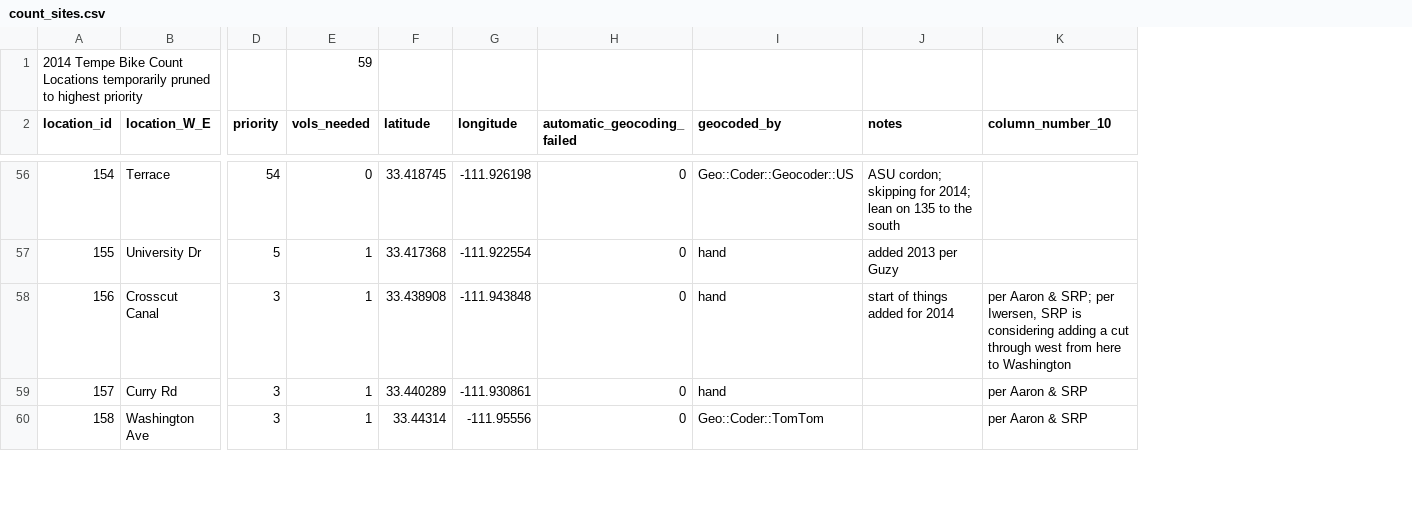
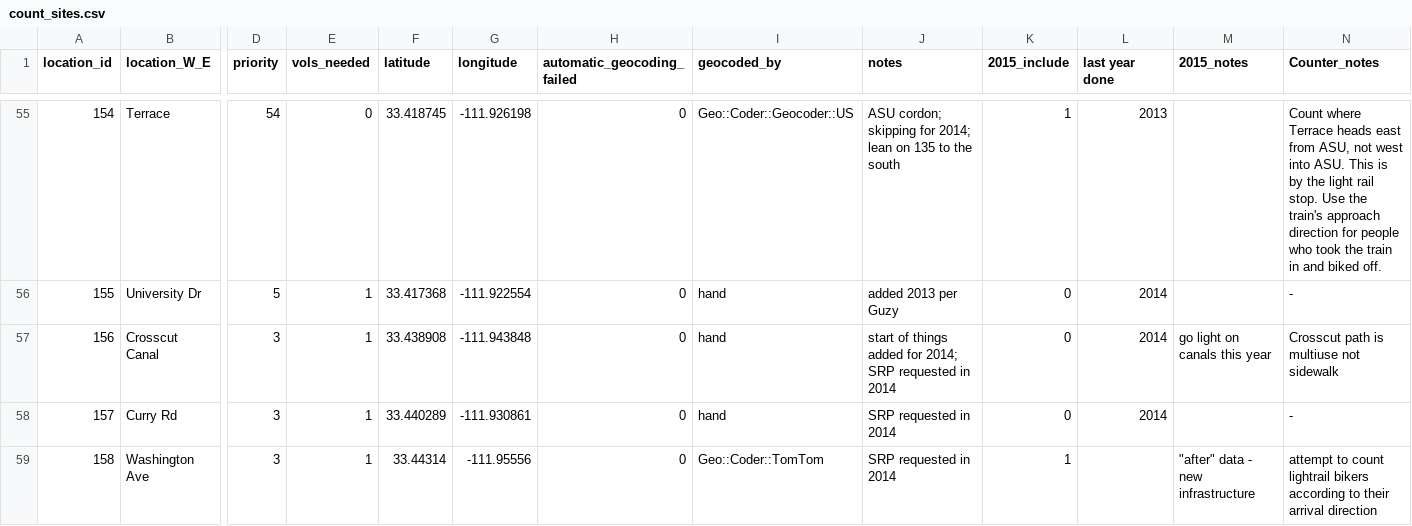
Before and after one commit to biketempe/BikeCount, a CSV file: count_sites.csv, drawn as a sheet; only a part is shown, gaps mark what is left out; removed rows and columns are numbered as before the commit, all else as after; rows hold the shown columns only; the diff covers the shown part only; the diff names each change by its address in the sheet, - before the commit and + after, or states it on an @@ line.

Commit message:
count_sites.csv for 2015

```diff
--- a/count_sites.csv
+++ b/count_sites.csv
-column K (column_number_10), rows 58-60: per Aaron & SRP; per Iwersen, SRP is considering adding a cut through west from here to Washington | per Aaron & SRP | per Aaron & SRP
+column K (2015_include), rows 55-59: 1 | 0 | 0 | 0 | 1
+column L (last year done), rows 55-58: 2013 | 2014 | 2014 | 2014
+column M (2015_notes), rows 57-59: go light on canals this year |  | "after" data - new infrastructure
+column N (Counter_notes), rows 55-59: Count where Terrace heads east from ASU, not west into ASU. This is by the light rail stop. Use the train's approach direction for people who took the train in and biked off. | - | Crosscut path is multiuse not sidewalk | - | attempt to count lightrail bikers according to their arrival direction
-row 1: 2014 Tempe Bike Count Locations temporarily pruned to highest priority |  |  | 59
-J57 (notes): start of things added for 2014
+J57 (notes): start of things added for 2014; SRP requested in 2014
-J58:J59 (notes): (empty)
+J58:J59 (notes): SRP requested in 2014
```
Also changed, not shown: 2 added rows and 10 edited cells elsewhere in this file.
